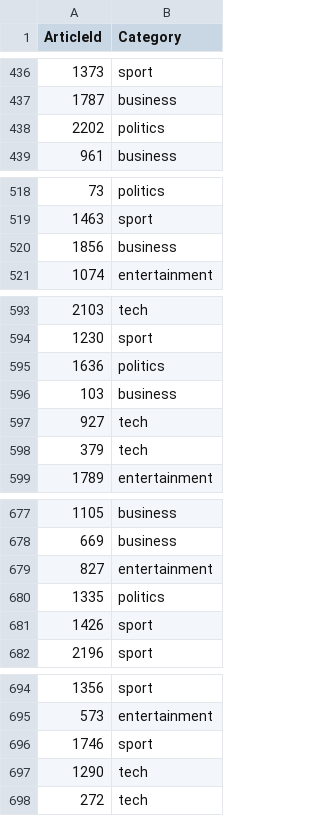
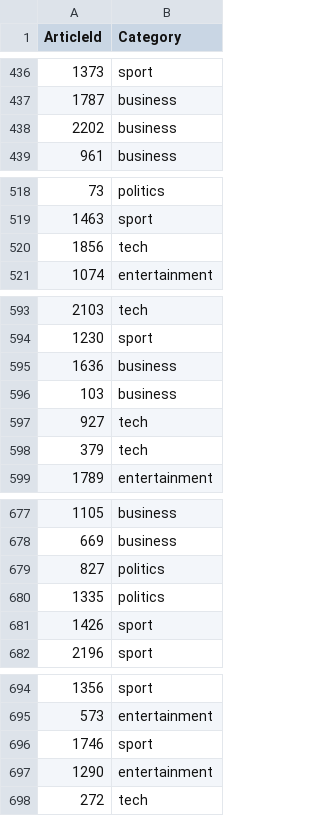
Before and after one commit to p-georgiadis/Matrix-Factorization-Project, a CSV file: data/news/bbc_news_classification_submission.csv (was data/news/predictions.csv), drawn as a sheet; only a part is shown, gaps mark what is left out; the diff covers the shown part only.

```diff
--- a/data/news/predictions.csv
+++ b/data/news/bbc_news_classification_submission.csv
@@ -437,3 +437,3 @@ ArticleId,Category
 1787,business
-2202,politics
+2202,business
 961,business
@@ -519,3 +519,3 @@ ArticleId,Category
 1463,sport
-1856,business
+1856,tech
 1074,entertainment
@@ -594,3 +594,3 @@ ArticleId,Category
 1230,sport
-1636,politics
+1636,business
 103,business
@@ -678,3 +678,3 @@ ArticleId,Category
 669,business
-827,entertainment
+827,politics
 1335,politics
@@ -696,3 +696,3 @@ ArticleId,Category
 1746,sport
-1290,tech
+1290,entertainment
 272,tech
```
Also changed, not shown: 6 edited cells elsewhere in this file, 4 other files.
